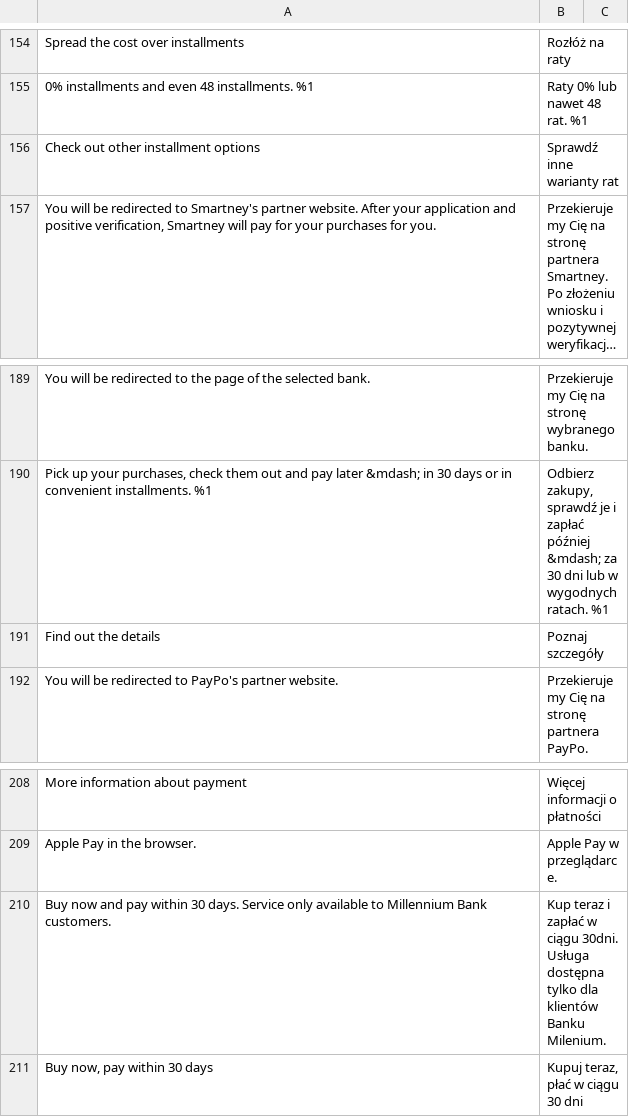
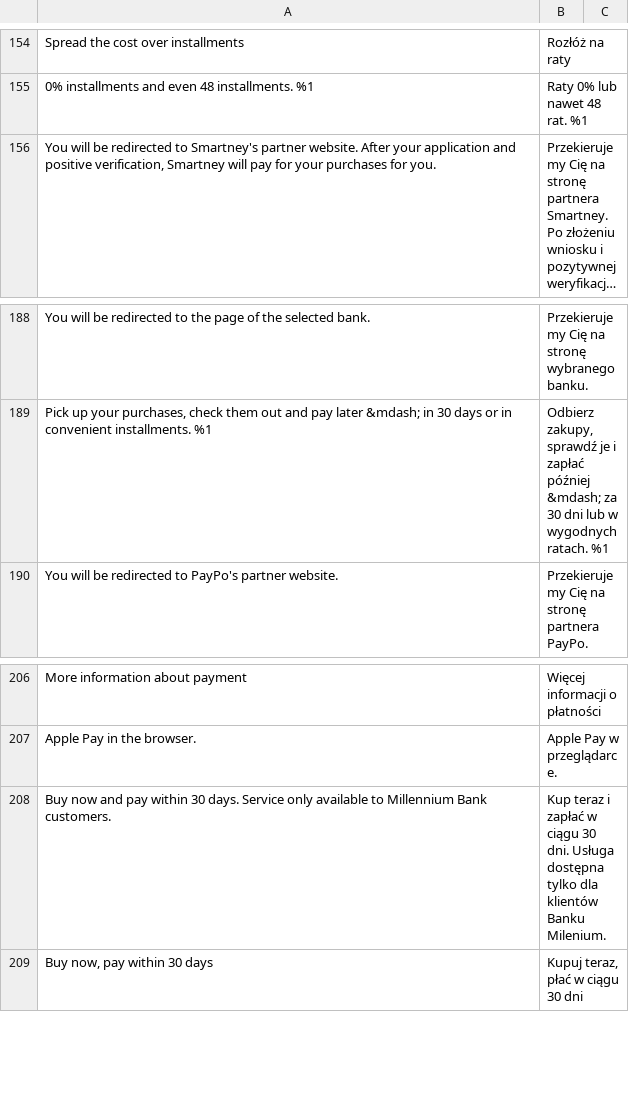
Before and after one commit to bluepayment-plugin/magento-2.x-plugin, a CSV file: i18n/pl_PL.csv, drawn as a sheet; only a part is shown, gaps mark what is left out; long unchanged cells end in …; removed rows and columns are numbered as before the commit, all else as after; the diff names each change by its address in the sheet, - before the commit and + after, or states it on an @@ line.

```diff
--- a/i18n/pl_PL.csv
+++ b/i18n/pl_PL.csv
-row 156: Check out other installment options | Sprawdź inne warianty rat
-row 191: Find out the details | Poznaj szczegóły
-B208: …w ciągu 30dni. Usługa dostępna…
+B208: …w ciągu 30 dni. Usługa dostępna…
```
Also changed, not shown: 2 other files.
